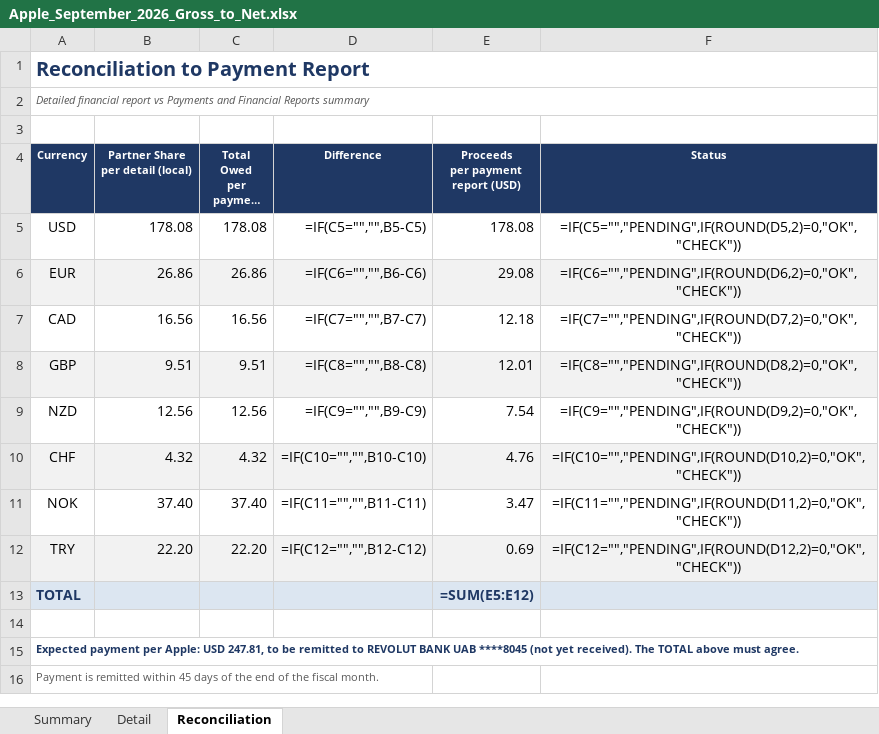
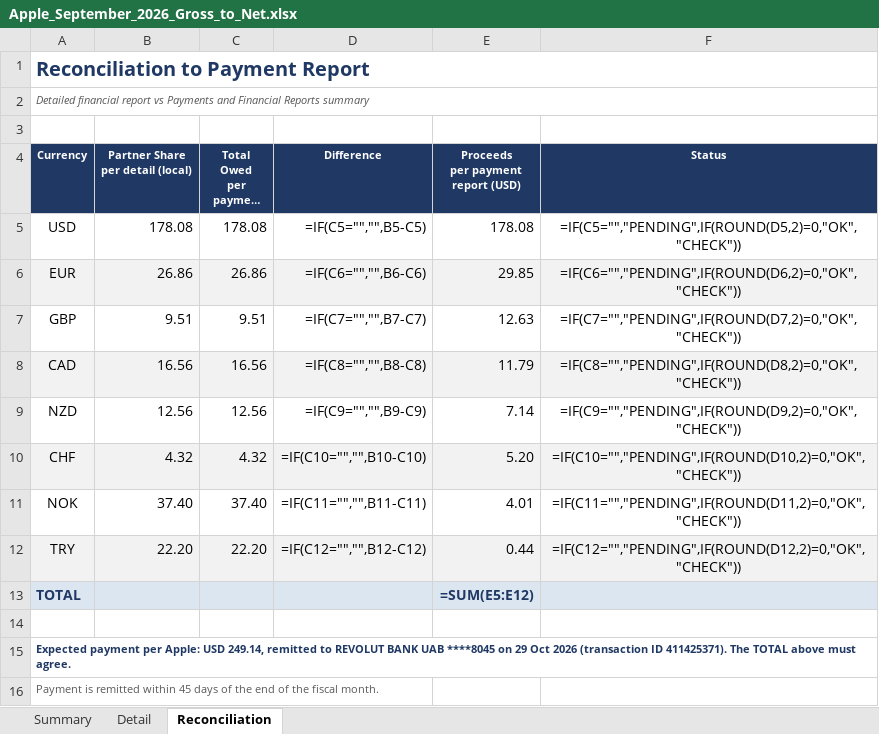
Before and after one commit to OlgaB-cloud/MyFiles, an Excel workbook: Apple_September_2026_Gross_to_Net.xlsx, sheet Reconciliation, drawn as a sheet; long unchanged cells end in …; values as stored, in another font and other column widths than the file's, no borders; formulas without a stored value are shown as written; removed rows and columns are numbered as before the commit, all else as after; the diff names each change by its address in the sheet, - before the commit and + after, or states it on an @@ line.

```diff
--- a/Apple_September_2026_Gross_to_Net.xlsx (sheet Reconciliation)
+++ b/Apple_September_2026_Gross_to_Net.xlsx (sheet Reconciliation)
-E6: 29.08
+E6: 29.85
-row 7: CAD | 16.56 | 16.56 | =IF(C7="","",B7-C7) | 12.18 | =IF(C7="","PENDING",IF(ROUND(D7,2)=0,"OK","CHECK"))
-A7:F7 fill: #F2F2F2
+A7:F7 fill: none
-D7 (Difference): =IF(C8="","",B8-C8)
+D7 (Difference): =IF(C7="","",B7-C7)
-E7: 12.01
+E7: 12.63
-F7 (Status): =IF(C8="","PENDING",IF(ROUND(D8,2)=0,"OK","CHECK"))
+F7 (Status): =IF(C7="","PENDING",IF(ROUND(D7,2)=0,"OK","CHECK"))
+row 8: CAD | 16.56 | 16.56 | =IF(C8="","",B8-C8) | 11.79 | =IF(C8="","PENDING",IF(ROUND(D8,2)=0,"OK","CHECK"))
-E9: 7.54
+E9: 7.14
-E10: 4.76
+E10: 5.20
-E11: 3.47
+E11: 4.01
-E12: 0.69
+E12: 0.44
-A15 (Currency): …Apple: USD 247.81, to be remitted to REVOLUT BANK UAB ****8045 (not yet received). The TOTAL…
+A15 (Currency): …Apple: USD 249.14, remitted to REVOLUT BANK UAB ****8045 on 29 Oct 2026 (transaction ID 411425371). The TOTAL…
```
Also changed, not shown: sheet Summary.
